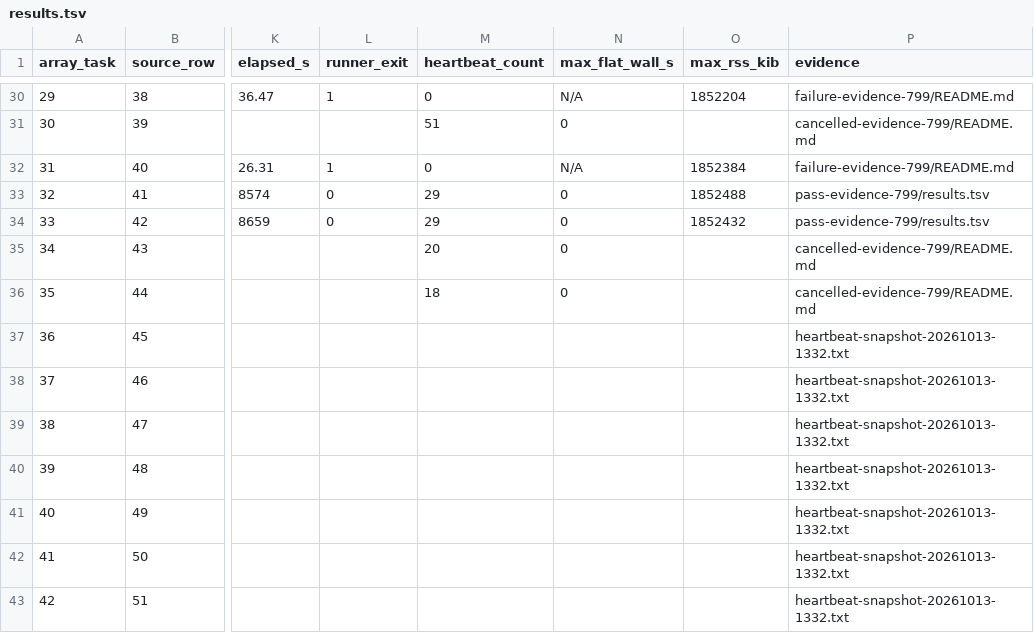
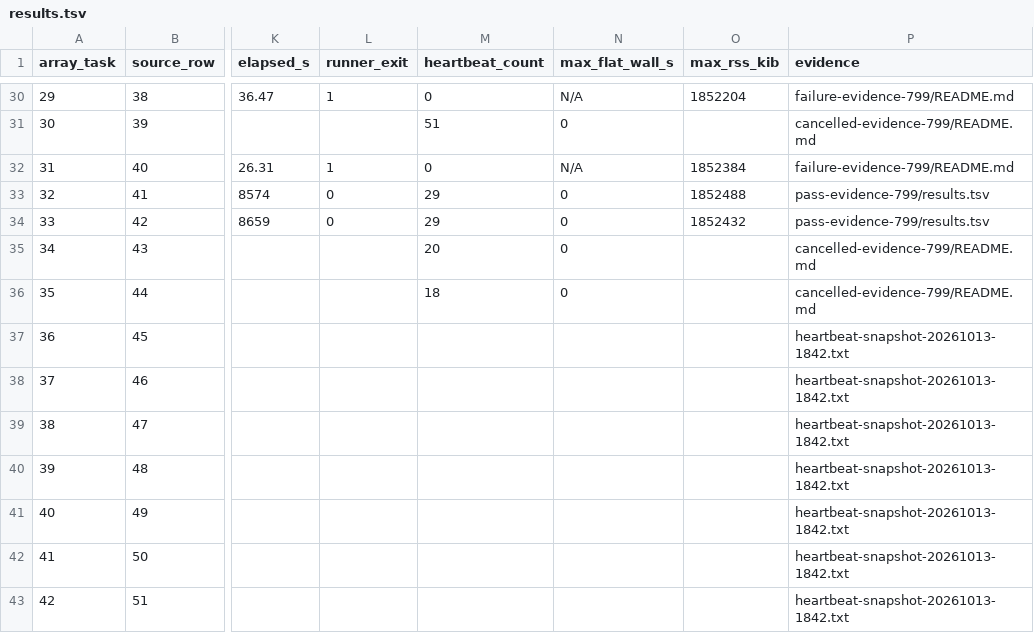
Before and after one commit to QD-EDA/qd-bfm, a TSV file: evidence/caliptra-bfm-top-firmware-wave1-c339-20261012/m5b-rerun-20261012-01/results.tsv, drawn as a sheet; only a part is shown, gaps mark what is left out; the diff names each change by its address in the sheet, - before the commit and + after, or states it on an @@ line.

Commit message:
docs: link held array rows to latest snapshot

```diff
--- a/evidence/caliptra-bfm-top-firmware-wave1-c339-20261012/m5b-rerun-20261012-01/results.tsv
+++ b/evidence/caliptra-bfm-top-firmware-wave1-c339-20261012/m5b-rerun-20261012-01/results.tsv
-P37:P43 (evidence): heartbeat-snapshot-20261013-1332.txt
+P37:P43 (evidence): heartbeat-snapshot-20261013-1842.txt
```
Also changed, not shown: 1 other file.
